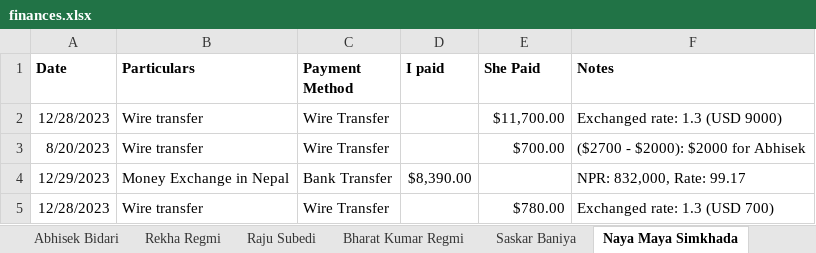
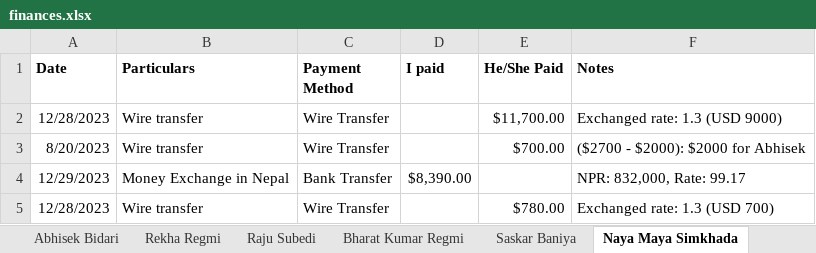
Before and after one commit to hemsyabil/recent-financials, an Excel workbook: static/media/assets/finances.xlsx, sheet Naya Maya Simkhada, drawn as a sheet; values as stored, in another font and other column widths than the file's, no borders; the diff names each change by its address in the sheet, - before the commit and + after, or states it on an @@ line.

```diff
--- a/static/media/assets/finances.xlsx (sheet Naya Maya Simkhada)
+++ b/static/media/assets/finances.xlsx (sheet Naya Maya Simkhada)
-E1: She Paid
+E1: He/She Paid
```
Also changed, not shown: sheet Raju Subedi, sheet Rekha Regmi, sheet Bharat Kumar Regmi, sheet Saskar Baniya, sheet Abhisek Bidari, 9 other files.
